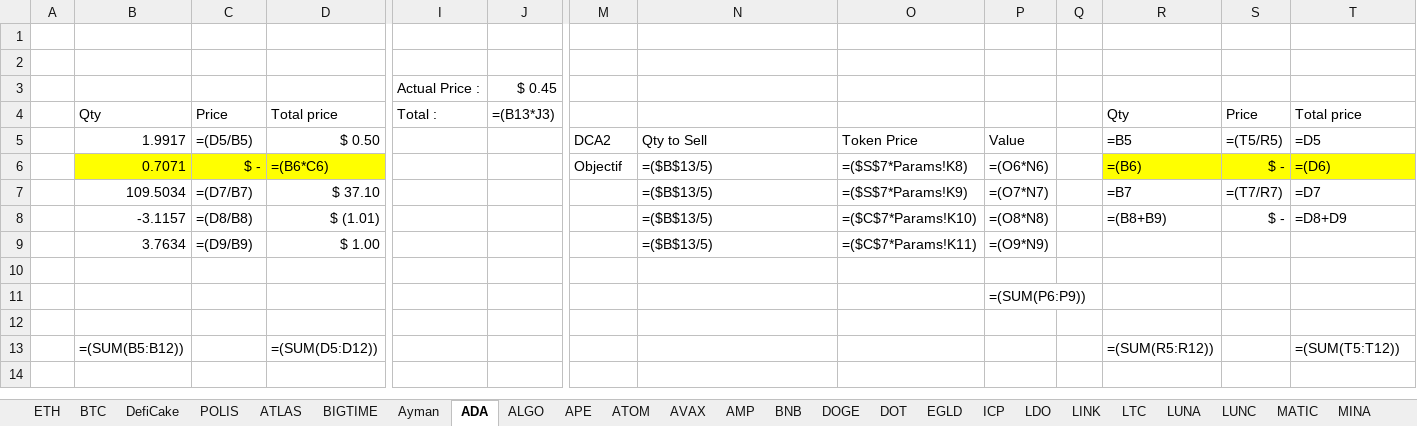
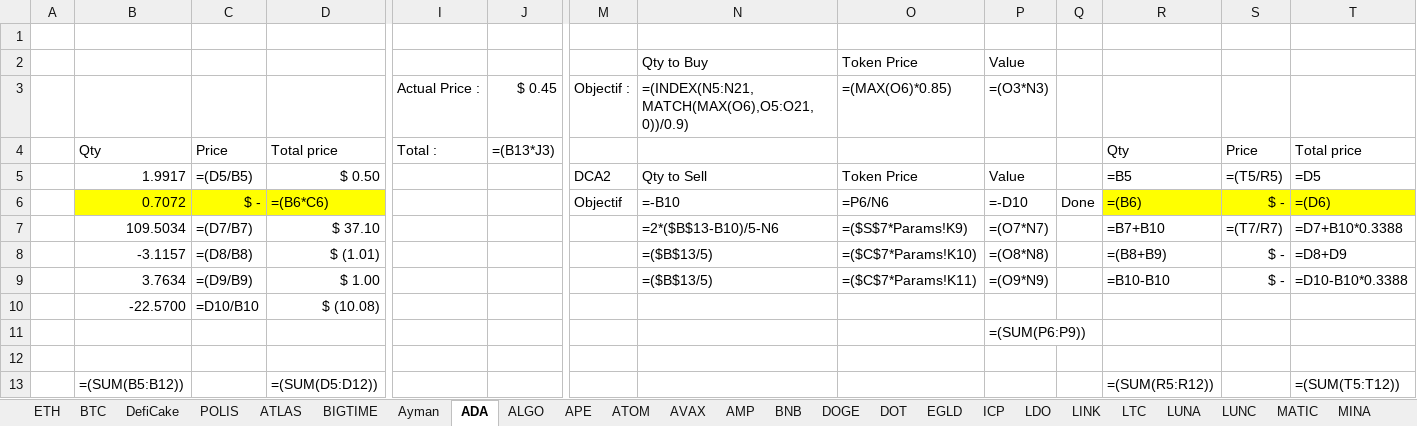
Before and after one commit to ElTiko94/CryptoDashboard, an Excel workbook: Data/Historique d'achats.xlsx, sheet ADA, drawn as a sheet; only a part is shown, gaps mark what is left out; values as stored, in another font and other column widths than the file's, no borders; formulas without a stored value are shown as written; conditional formats not drawn; removed rows and columns are numbered as before the commit, all else as after; rows hold the shown columns only; the diff names each change by its address in the sheet, - before the commit and + after, or states it on an @@ line.

```diff
--- a/Data/Historique d'achats.xlsx (sheet ADA)
+++ b/Data/Historique d'achats.xlsx (sheet ADA)
-row 2: (empty)
+row 2:  |  |  |  |  |  |  | Qty to Buy | Token Price | Value
-row 3:  |  |  |  | Actual Price : | $ 0.45
+row 3:  |  |  |  | Actual Price : | $ 0.45 | Objectif : | =(INDEX(N5:N21,MATCH(MAX(O6),O5:O21,0))/0.9) | =(MAX(O6)*0.85) | =(O3*N3)
-B6: 0.7071
+B6: 0.7072
-N6: =($B$13/5)
+N6: =-B10
-O6: =($S$7*Params!K8)
+O6: =P6/N6
-P6: =(O6*N6)
+P6: =-D10
-Q6: (empty)
+Q6: Done
-N7: =($B$13/5)
+N7: =2*($B$13-B10)/5-N6
-R7: =B7
+R7: =B7+B10
-T7: =D7
+T7: =D7+B10*0.3388
-R9: (empty)
+R9: =B10-B10
-S9: (empty)
+S9: $ -
-T9: (empty)
+T9: =D10-B10*0.3388
-row 10: (empty)
+row 10:  | -22.5700 | =D10/B10 | $ (10.08)
```
Also changed, not shown: sheet SOL, sheet LUNA, sheet SHIB, sheet LUNC, sheet EGLD, sheet ICP, 20 more sheets, charts or pictures, Data/Vision General.xlsx.
